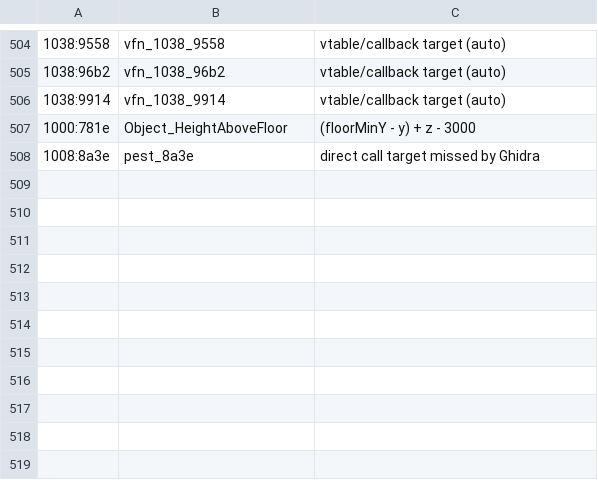
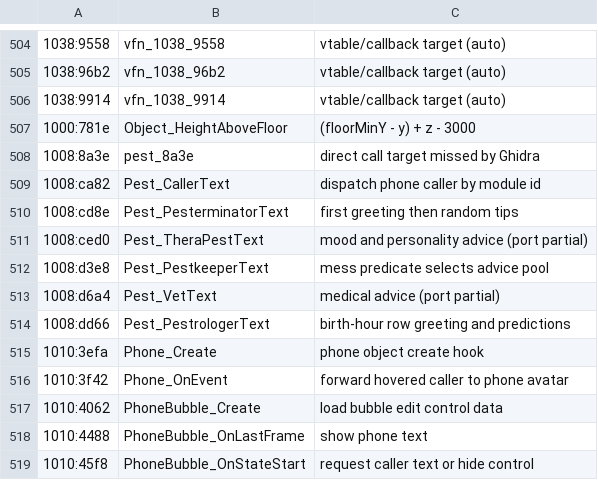
Before and after one commit to FlavioOdas/cyberpest-fan-remake, a TSV file: docs/re/names.tsv, drawn as a sheet; only a part is shown, gaps mark what is left out.

Commit message:
Port phone bubble and caller greetings

```diff
--- a/docs/re/names.tsv
+++ b/docs/re/names.tsv
@@ -508 +508,12 @@
 1008:8a3e	pest_8a3e	direct call target missed by Ghidra
+1008:ca82	Pest_CallerText	dispatch phone caller by module id
+1008:cd8e	Pest_PesterminatorText	first greeting then random tips
+1008:ced0	Pest_TheraPestText	mood and personality advice (port partial)
+1008:d3e8	Pest_PestkeeperText	mess predicate selects advice pool
+1008:d6a4	Pest_VetText	medical advice (port partial)
+1008:dd66	Pest_PestrologerText	birth-hour row greeting and predictions
+1010:3efa	Phone_Create	phone object create hook
+1010:3f42	Phone_OnEvent	forward hovered caller to phone avatar
+1010:4062	PhoneBubble_Create	load bubble edit control data
+1010:4488	PhoneBubble_OnLastFrame	show phone text
+1010:45f8	PhoneBubble_OnStateStart	request caller text or hide control
```
Also changed, not shown: 14 other files.
